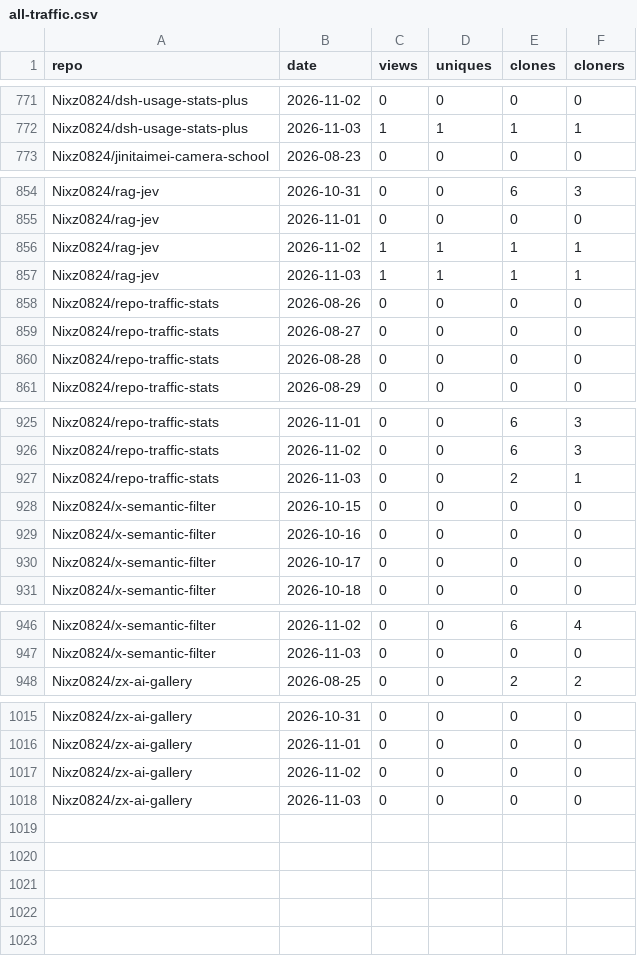
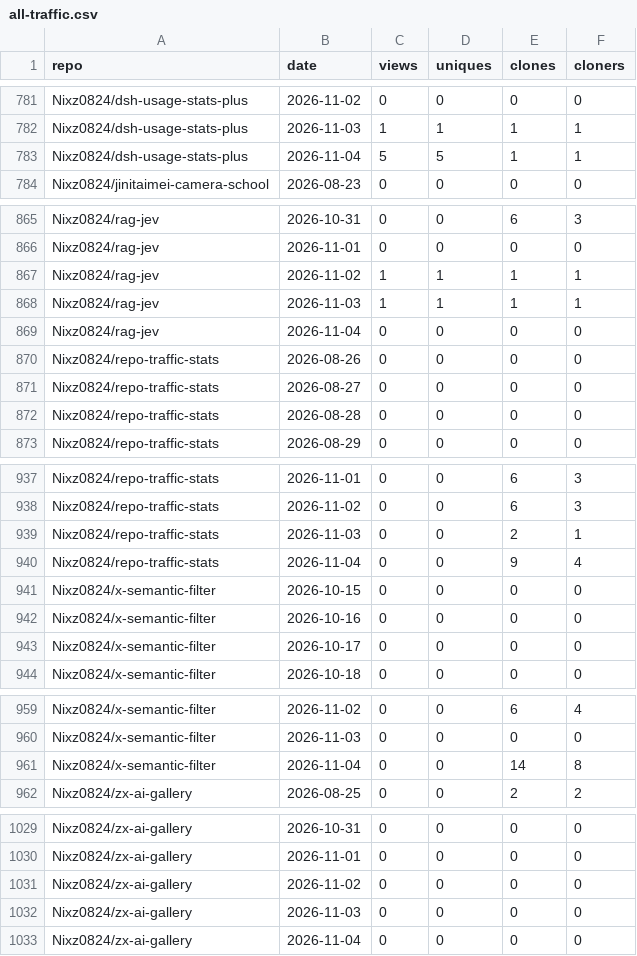
Before and after one commit to Nixz0824/repo-traffic-stats, a CSV file: all-traffic.csv, drawn as a sheet; only a part is shown, gaps mark what is left out; the diff covers the shown part only; the diff names each change by its address in the sheet, - before the commit and + after, or states it on an @@ line.

```diff
--- a/all-traffic.csv
+++ b/all-traffic.csv
+row 783: Nixz0824/dsh-usage-stats-plus | 2026-11-04 | 5 | 5 | 1 | 1
+row 869: Nixz0824/rag-jev | 2026-11-04 | 0 | 0 | 0 | 0
+row 940: Nixz0824/repo-traffic-stats | 2026-11-04 | 0 | 0 | 9 | 4
+row 961: Nixz0824/x-semantic-filter | 2026-11-04 | 0 | 0 | 14 | 8
+row 1033: Nixz0824/zx-ai-gallery | 2026-11-04 | 0 | 0 | 0 | 0
```
Also changed, not shown: 10 added rows elsewhere in this file, 2 other files.
